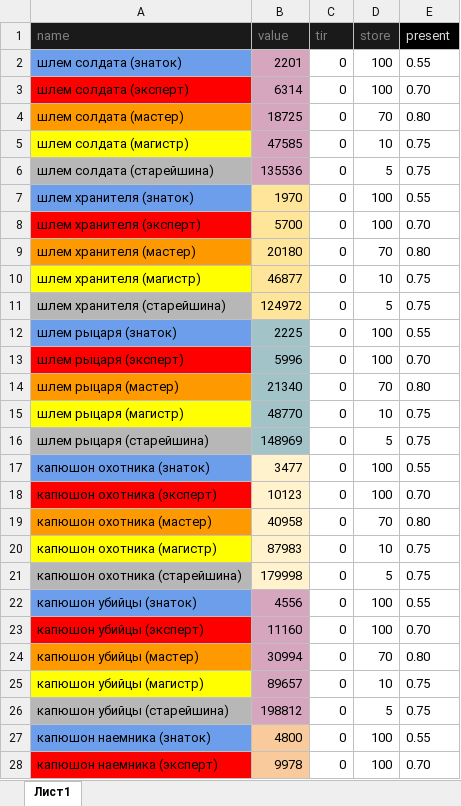
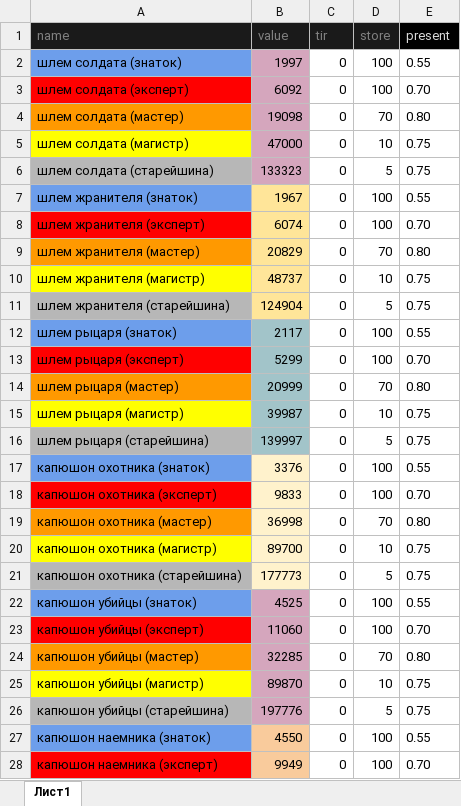
Before and after one commit to govnoboss/albion_market_main, an Excel workbook: table.xlsx, sheet Лист1, drawn as a sheet; only a part is shown; values as stored, in another font and other column widths than the file's, no borders; charts and pictures not drawn; the diff covers the shown part only; the diff names each change by its address in the sheet, - before the commit and + after, or states it on an @@ line.

```diff
--- a/table.xlsx (sheet Лист1)
+++ b/table.xlsx (sheet Лист1)
-B2 (value): 2201
+B2 (value): 1997
-B3 (value): 6314
+B3 (value): 6092
-B4 (value): 18725
+B4 (value): 19098
-B5 (value): 47585
+B5 (value): 47000
-B6 (value): 135536
+B6 (value): 133323
-A7 (name): шлем хранителя (знаток)
+A7 (name): шлем жранителя (знаток)
-B7 (value): 1970
+B7 (value): 1967
-A8 (name): шлем хранителя (эксперт)
+A8 (name): шлем жранителя (эксперт)
-B8 (value): 5700
+B8 (value): 6074
-A9 (name): шлем хранителя (мастер)
+A9 (name): шлем жранителя (мастер)
-B9 (value): 20180
+B9 (value): 20829
-A10 (name): шлем хранителя (магистр)
+A10 (name): шлем жранителя (магистр)
-B10 (value): 46877
+B10 (value): 48737
-A11 (name): шлем хранителя (старейшина)
+A11 (name): шлем жранителя (старейшина)
-B11 (value): 124972
+B11 (value): 124904
-B12 (value): 2225
+B12 (value): 2117
-B13 (value): 5996
+B13 (value): 5299
-B14 (value): 21340
+B14 (value): 20999
-B15 (value): 48770
+B15 (value): 39987
-B16 (value): 148969
+B16 (value): 139997
-B17 (value): 3477
+B17 (value): 3376
-B18 (value): 10123
+B18 (value): 9833
-B19 (value): 40958
+B19 (value): 36998
-B20 (value): 87983
+B20 (value): 89700
-B21 (value): 179998
+B21 (value): 177773
-B22 (value): 4556
+B22 (value): 4525
-B23 (value): 11160
+B23 (value): 11060
-B24 (value): 30994
+B24 (value): 32285
-B25 (value): 89657
+B25 (value): 89870
-B26 (value): 198812
+B26 (value): 197776
-B27 (value): 4800
+B27 (value): 4550
-B28 (value): 9978
+B28 (value): 9949
```
Also changed, not shown: 5 added rows, 420 edited cells and cell formats elsewhere in this sheet, 13 other files.
